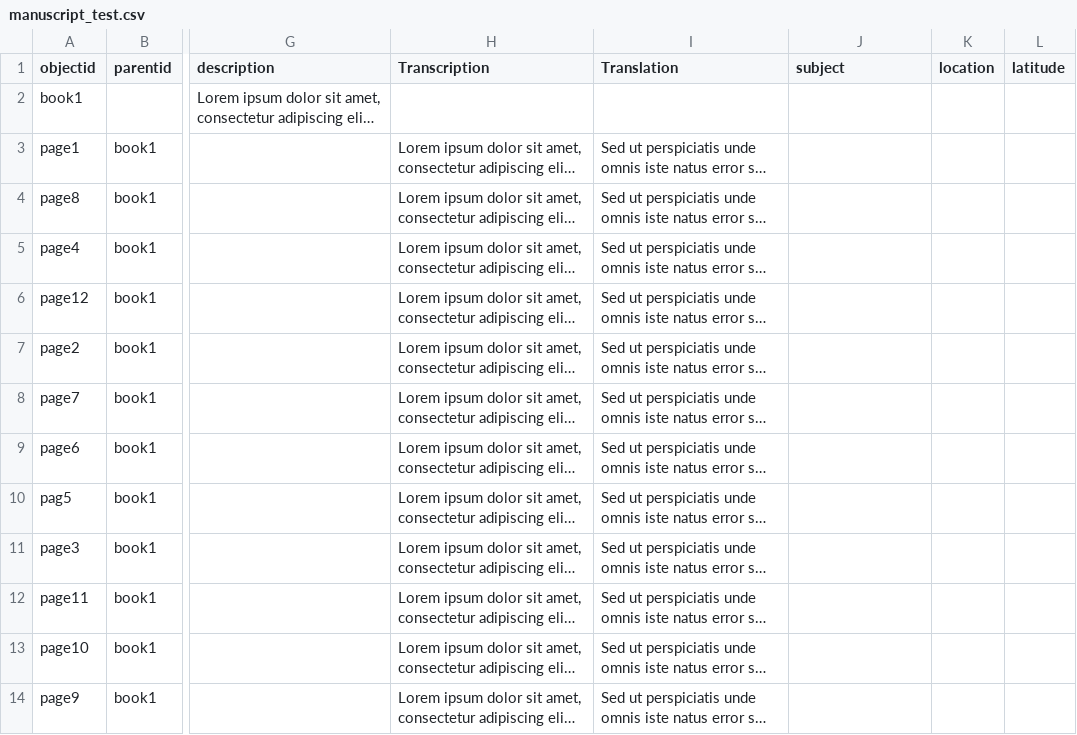
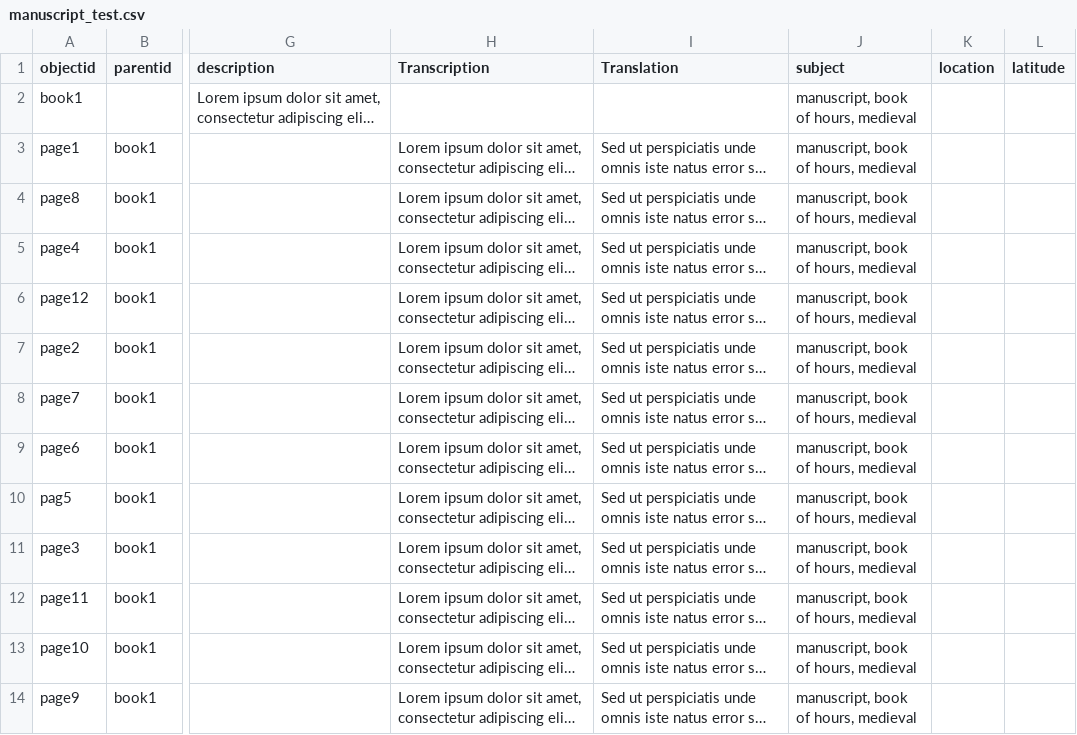
Before and after one commit to katvanderahe/manuscript_test, a CSV file: _data/manuscript_test.csv, drawn as a sheet; only a part is shown, gaps mark what is left out; long unchanged cells end in …; the diff names each change by its address in the sheet, - before the commit and + after, or states it on an @@ line.

Commit message:
updated metadata

```diff
--- a/_data/manuscript_test.csv
+++ b/_data/manuscript_test.csv
-J2:J14 (subject): (empty)
+J2:J14 (subject): manuscript, book of hours, medieval
```
